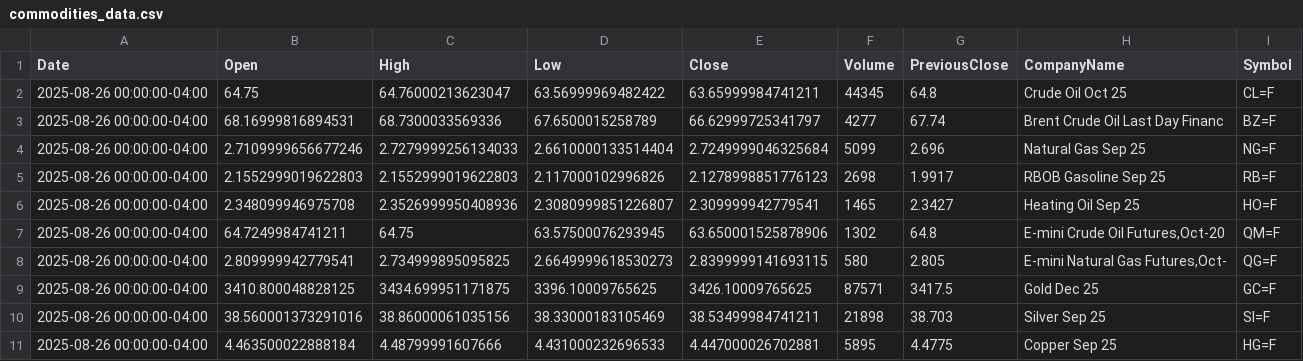
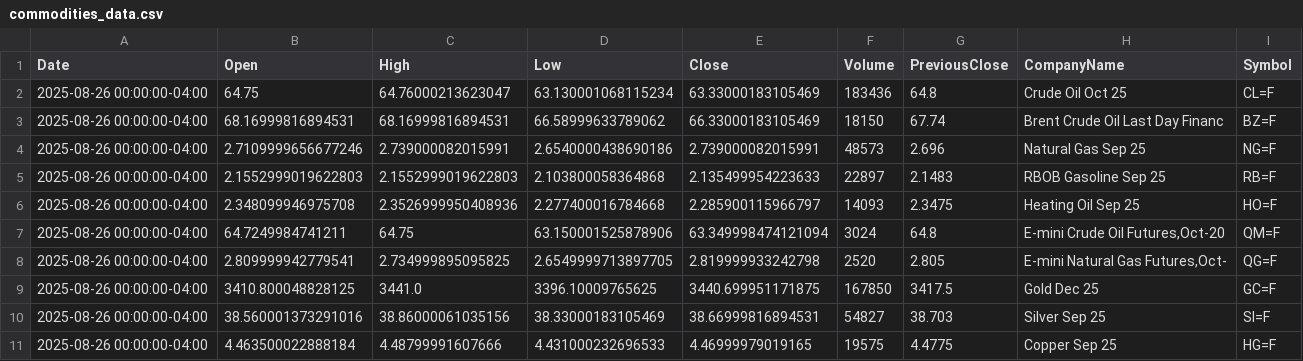
Before and after one commit to JuliaMekarska/PortfolioManagement, a CSV file: src/main/resources/data/commodities_data.csv, drawn as a sheet; only a part is shown; the diff covers the shown part only.

```diff
--- a/src/main/resources/data/commodities_data.csv
+++ b/src/main/resources/data/commodities_data.csv
@@ -1,11 +1,11 @@
 "Date","Open","High","Low","Close","Volume","PreviousClose","CompanyName","Symbol"
-"2025-08-26 00:00:00-04:00","64.75","64.76000213623047","63.56999969482422","63.65999984741211","44345","64.8","Crude Oil Oct 25","CL=F"
-"2025-08-26 00:00:00-04:00","68.16999816894531","68.7300033569336","67.6500015258789","66.62999725341797","4277","67.74","Brent Crude Oil Last Day Financ","BZ=F"
-"2025-08-26 00:00:00-04:00","2.7109999656677246","2.7279999256134033","2.6610000133514404","2.7249999046325684","5099","2.696","Natural Gas Sep 25","NG=F"
-"2025-08-26 00:00:00-04:00","2.1552999019622803","2.1552999019622803","2.117000102996826","2.1278998851776123","2698","1.9917","RBOB Gasoline Sep 25","RB=F"
-"2025-08-26 00:00:00-04:00","2.348099946975708","2.3526999950408936","2.3080999851226807","2.309999942779541","1465","2.3427","Heating Oil Sep 25","HO=F"
-"2025-08-26 00:00:00-04:00","64.7249984741211","64.75","63.57500076293945","63.650001525878906","1302","64.8","E-mini Crude Oil Futures,Oct-20","QM=F"
-"2025-08-26 00:00:00-04:00","2.809999942779541","2.734999895095825","2.6649999618530273","2.8399999141693115","580","2.805","E-mini Natural Gas Futures,Oct-","QG=F"
-"2025-08-26 00:00:00-04:00","3410.800048828125","3434.699951171875","3396.10009765625","3426.10009765625","87571","3417.5","Gold Dec 25","GC=F"
-"2025-08-26 00:00:00-04:00","38.560001373291016","38.86000061035156","38.33000183105469","38.53499984741211","21898","38.703","Silver Sep 25","SI=F"
-"2025-08-26 00:00:00-04:00","4.463500022888184","4.48799991607666","4.431000232696533","4.447000026702881","5895","4.4775","Copper Sep 25","HG=F"
+"2025-08-26 00:00:00-04:00","64.75","64.76000213623047","63.130001068115234","63.33000183105469","183436","64.8","Crude Oil Oct 25","CL=F"
+"2025-08-26 00:00:00-04:00","68.16999816894531","68.16999816894531","66.58999633789062","66.33000183105469","18150","67.74","Brent Crude Oil Last Day Financ","BZ=F"
+"2025-08-26 00:00:00-04:00","2.7109999656677246","2.739000082015991","2.6540000438690186","2.739000082015991","48573","2.696","Natural Gas Sep 25","NG=F"
+"2025-08-26 00:00:00-04:00","2.1552999019622803","2.1552999019622803","2.103800058364868","2.135499954223633","22897","2.1483","RBOB Gasoline Sep 25","RB=F"
+"2025-08-26 00:00:00-04:00","2.348099946975708","2.3526999950408936","2.277400016784668","2.285900115966797","14093","2.3475","Heating Oil Sep 25","HO=F"
+"2025-08-26 00:00:00-04:00","64.7249984741211","64.75","63.150001525878906","63.349998474121094","3024","64.8","E-mini Crude Oil Futures,Oct-20","QM=F"
+"2025-08-26 00:00:00-04:00","2.809999942779541","2.734999895095825","2.6549999713897705","2.819999933242798","2520","2.805","E-mini Natural Gas Futures,Oct-","QG=F"
+"2025-08-26 00:00:00-04:00","3410.800048828125","3441.0","3396.10009765625","3440.699951171875","167850","3417.5","Gold Dec 25","GC=F"
+"2025-08-26 00:00:00-04:00","38.560001373291016","38.86000061035156","38.33000183105469","38.66999816894531","54827","38.703","Silver Sep 25","SI=F"
+"2025-08-26 00:00:00-04:00","4.463500022888184","4.48799991607666","4.431000232696533","4.46999979019165","19575","4.4775","Copper Sep 25","HG=F"
```
Also changed, not shown: 5 added rows, 5 removed rows and 44 edited cells elsewhere in this file, src/main/resources/data/etf_data.csv, src/main/resources/data/stocks_data.csv, 6 other files.
